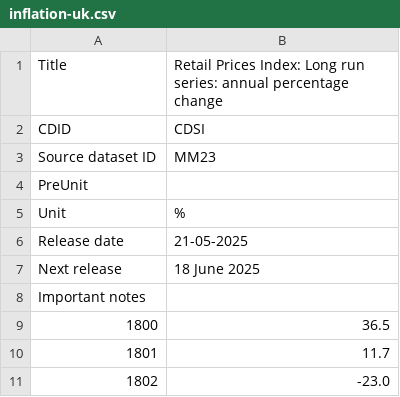
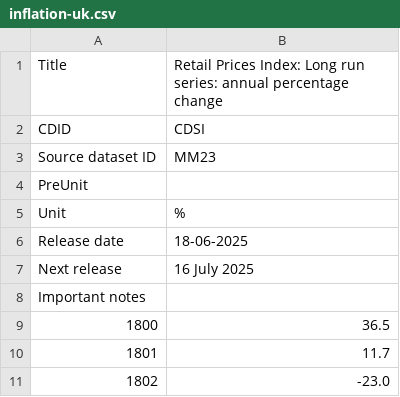
Before and after one commit to datasets/cpi-gb, a CSV file: cache/inflation-uk.csv, drawn as a sheet; only a part is shown.

```diff
--- a/cache/inflation-uk.csv
+++ b/cache/inflation-uk.csv
@@ -5,4 +5,4 @@
 "Unit","%"
-"Release date","21-05-2025"
-"Next release","18 June 2025"
+"Release date","18-06-2025"
+"Next release","16 July 2025"
 "Important notes",
```
Also changed, not shown: cache/cpi-uk.csv, data/cpi-uk-monthly.csv.
